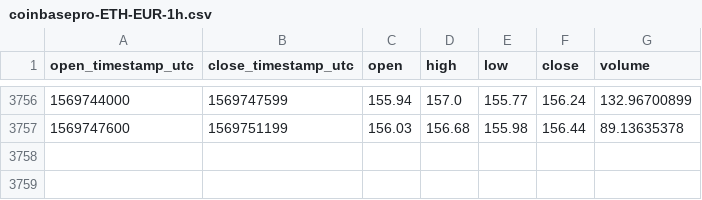
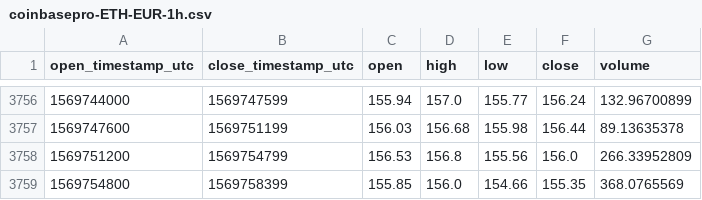
Before and after one commit to cryptobigbro/coinbasepro-ETH-EUR, a CSV file: coinbasepro-ETH-EUR-1h.csv, drawn as a sheet; only a part is shown, gaps mark what is left out; the diff names each change by its address in the sheet, - before the commit and + after, or states it on an @@ line.

Commit message:
Update OHLCV data.

```diff
--- a/coinbasepro-ETH-EUR-1h.csv
+++ b/coinbasepro-ETH-EUR-1h.csv
+row 3758: 1569751200 | 1569754799 | 156.53 | 156.8 | 155.56 | 156.0 | 266.33952809
+row 3759: 1569754800 | 1569758399 | 155.85 | 156.0 | 154.66 | 155.35 | 368.0765569
```
